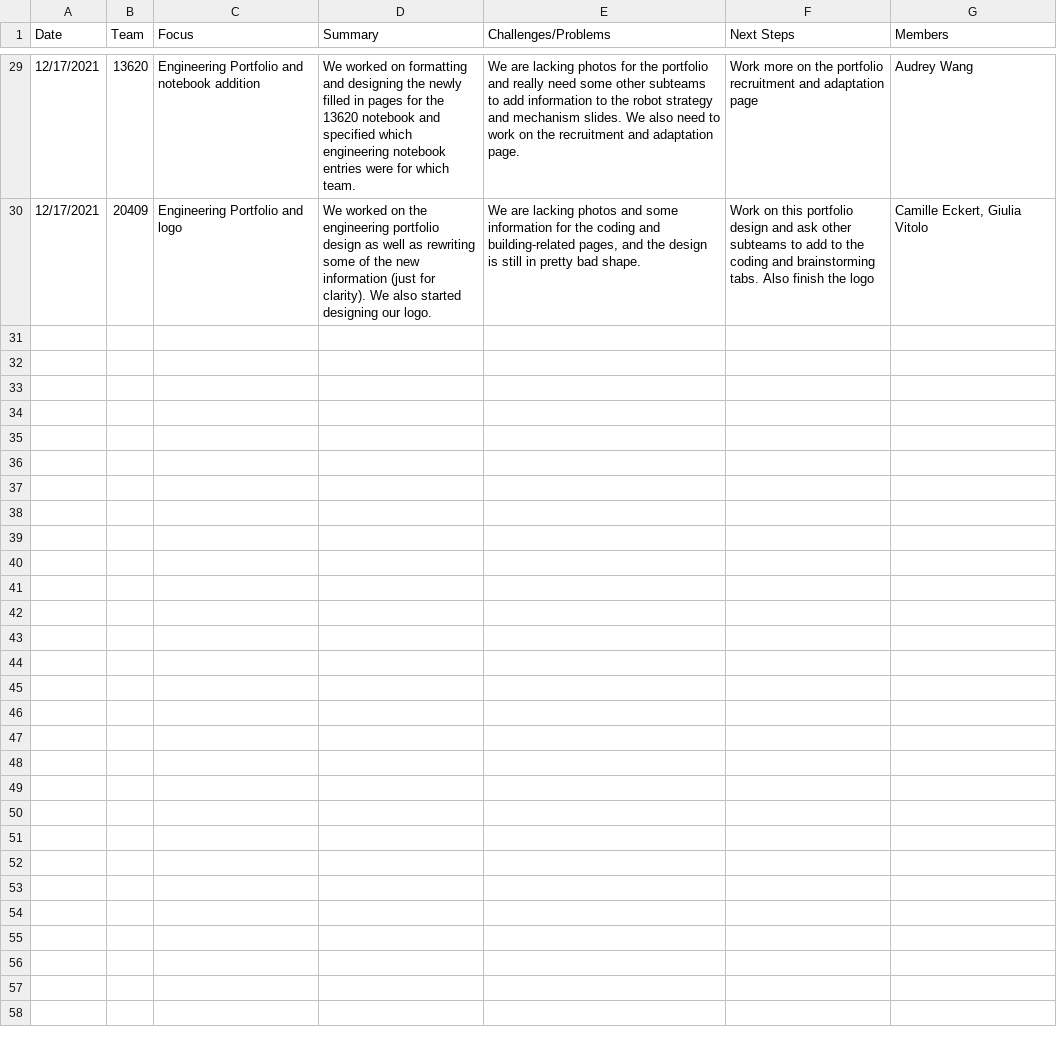
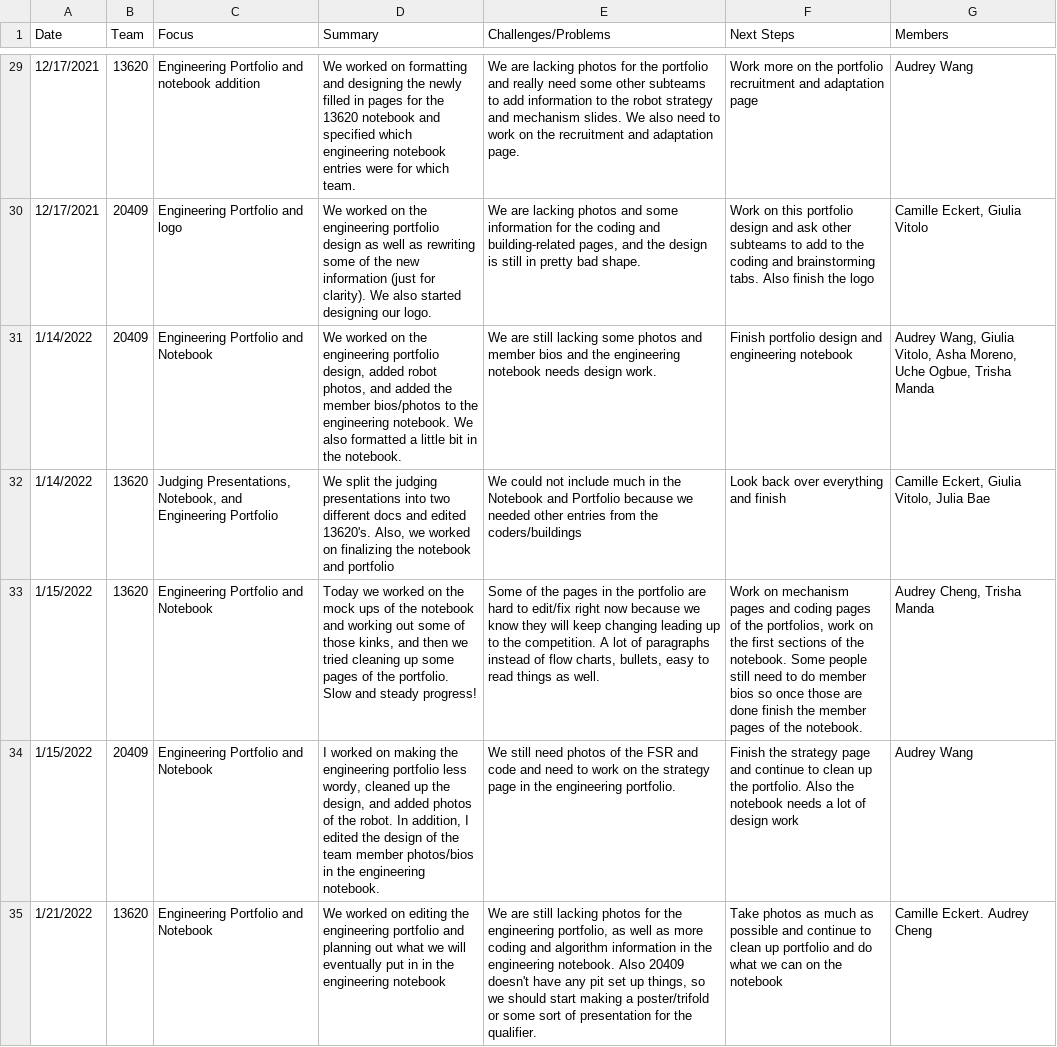
Before and after one commit to the-winsor-school/NotebookEntries-2021-2022, a CSV file: data/business.csv, drawn as a sheet; only a part is shown, gaps mark what is left out; the diff covers the shown part only; the diff names each change by its address in the sheet, - before the commit and + after, or states it on an @@ line.

```diff
--- a/data/business.csv
+++ b/data/business.csv
+row 31: 1/14/2022 | 20409 | Engineering Portfolio and Notebook | We worked on the engineering portfolio design, added robot photos, and added the member bios/photos to the engineering notebook. We also formatted a little bit in the notebook. | We are still lacking some photos and member bios and the engineering notebook needs design work. | Finish portfolio design and engineering notebook | Audrey Wang, Giulia Vitolo, Asha Moreno, Uche Ogbue, Trisha Manda
+row 32: 1/14/2022 | 13620 | Judging Presentations, Notebook, and Engineering Portfolio | We split the judging presentations into two different docs and edited 13620's. Also, we worked on finalizing the notebook and portfolio | We could not include much in the Notebook and Portfolio because we needed other entries from the coders/buildings | Look back over everything and finish | Camille Eckert, Giulia Vitolo, Julia Bae
+row 33: 1/15/2022 | 13620 | Engineering Portfolio and Notebook | Today we worked on the mock ups of the notebook and working out some of those kinks, and then we tried cleaning up some pages of the portfolio. Slow and steady progress! | Some of the pages in the portfolio are hard to edit/fix right now because we know they will keep changing leading up to the competition. A lot of paragraphs instead of flow charts, bullets, easy to read things as well. | Work on mechanism pages and coding pages of the portfolios, work on the first sections of the notebook. Some people still need to do member bios so once those are done finish the member pages of the notebook. | Audrey Cheng, Trisha Manda
+row 34: 1/15/2022 | 20409 | Engineering Portfolio and Notebook | I worked on making the engineering portfolio less wordy, cleaned up the design, and added photos of the robot. In addition, I edited the design of the team member photos/bios in the engineering notebook. | We still need photos of the FSR and code and need to work on the strategy page in the engineering portfolio. | Finish the strategy page and continue to clean up the portfolio. Also the notebook needs a lot of design work | Audrey Wang
+row 35: 1/21/2022 | 13620 | Engineering Portfolio and Notebook | We worked on editing the engineering portfolio and planning out what we will eventually put in in the engineering notebook | We are still lacking photos for the engineering portfolio, as well as more coding and algorithm information in the engineering notebook. Also 20409 doesn't have any pit set up things, so we should start making a poster/trifold or some sort of presentation for the qualifier. | Take photos as much as possible and continue to clean up portfolio and do what we can on the notebook | Camille Eckert. Audrey Cheng
```
Also changed, not shown: 4 added rows elsewhere in this file, data/coding.csv, data/wholeTeam.csv, 1 other file.
